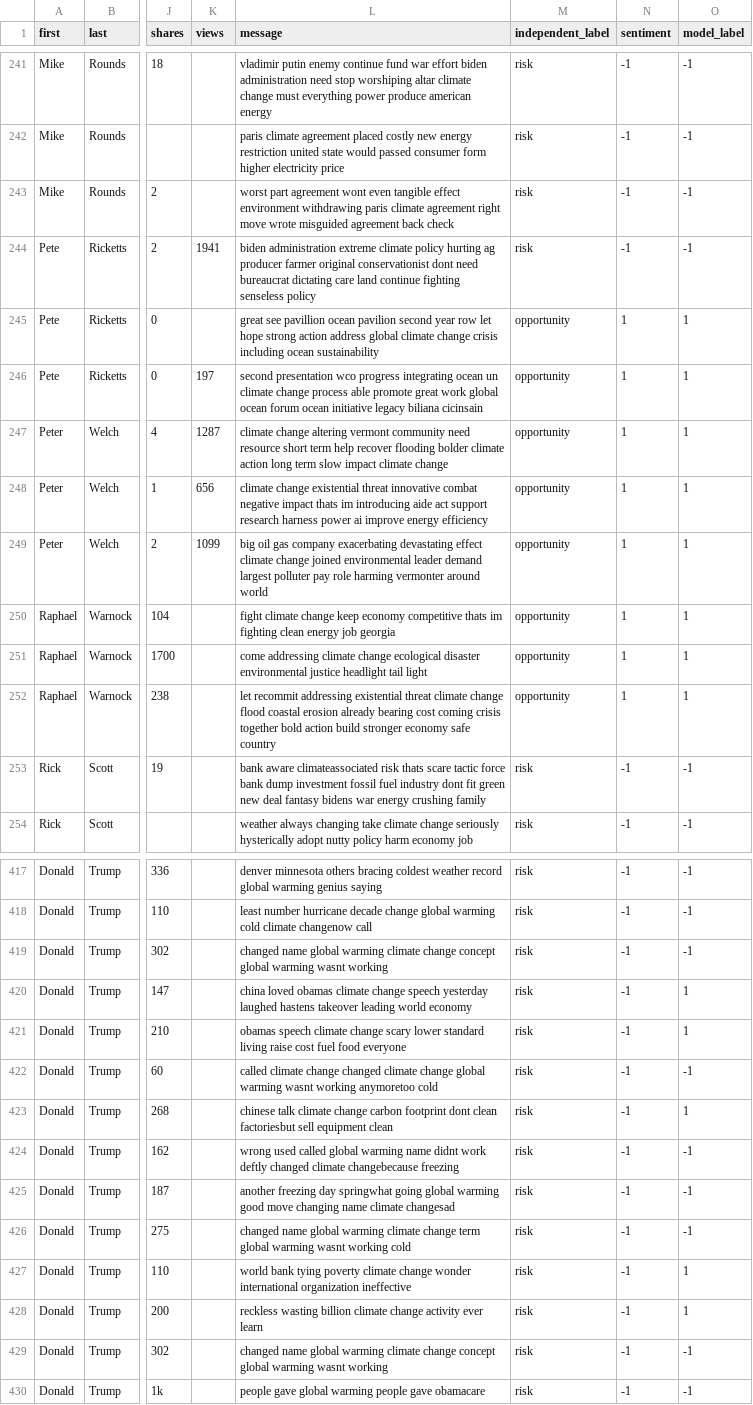
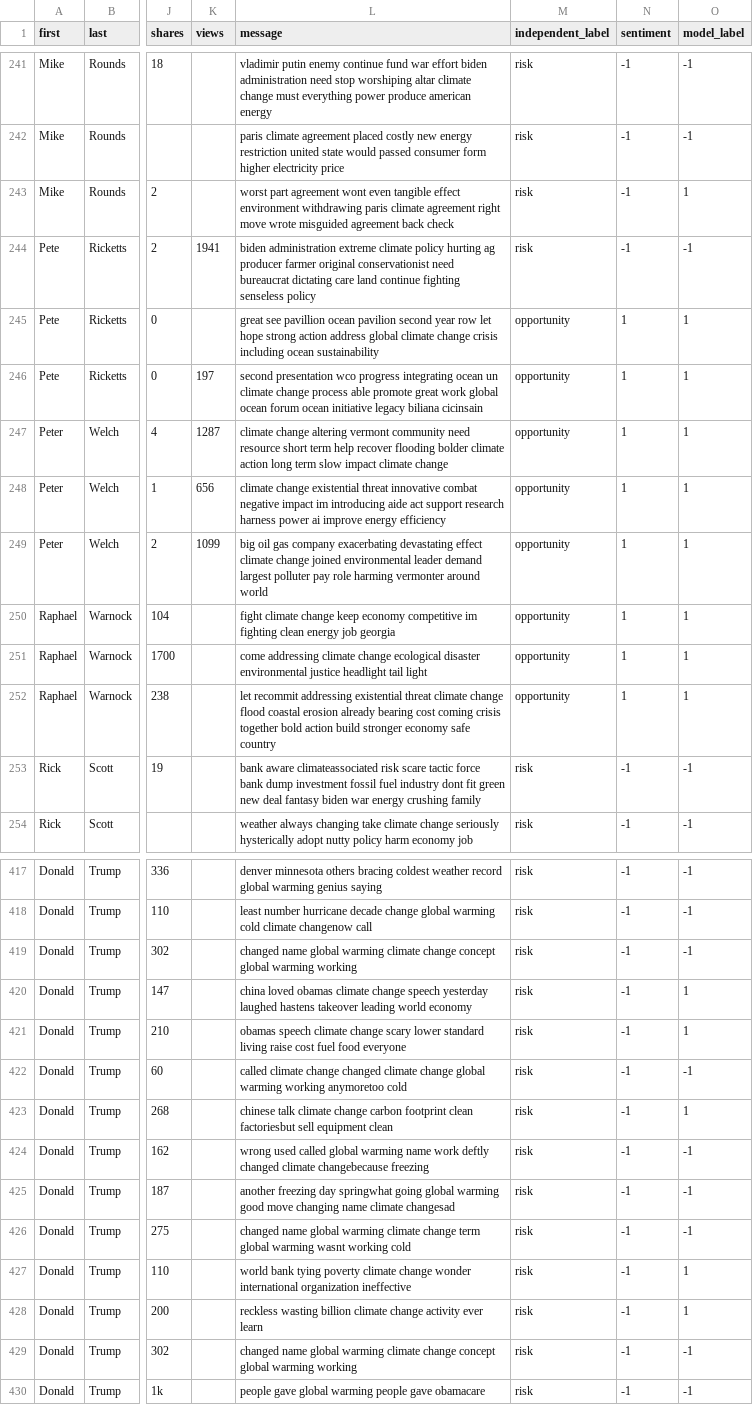
Before and after one commit to kristinmlloyd/ClimateSentiment-Politics-Project, a CSV file: Data/processed-data/model_predictions.csv, drawn as a sheet; only a part is shown, gaps mark what is left out; the diff covers the shown part only; the diff names each change by its address in the sheet, - before the commit and + after, or states it on an @@ line.

Commit message:
work on model

```diff
--- a/Data/processed-data/model_predictions.csv
+++ b/Data/processed-data/model_predictions.csv
-O243 (model_label): -1
+O243 (model_label): 1
-L244 (message): …original conservationist dont need bureaucrat…
+L244 (message): …original conservationist need bureaucrat…
-L248 (message): …negative impact thats im introducing…
+L248 (message): …negative impact im introducing…
-L250 (message): …economy competitive thats im fighting…
+L250 (message): …economy competitive im fighting…
-L253 (message): …climateassociated risk thats scare tactic force bank dump investment fossil fuel industry dont fit green new deal fantasy bidens war energy…
+L253 (message): …climateassociated risk scare tactic force bank dump investment fossil fuel industry dont fit green new deal fantasy biden war energy…
-L419 (message): …global warming wasnt working
+L419 (message): …global warming working
-L422 (message): …global warming wasnt working anymoretoo…
+L422 (message): …global warming working anymoretoo…
-L423 (message): …carbon footprint dont clean factoriesbut…
+L423 (message): …carbon footprint clean factoriesbut…
-L424 (message): …warming name didnt work deftly…
+L424 (message): …warming name work deftly…
-L429 (message): …global warming wasnt working
+L429 (message): …global warming working
```
Also changed, not shown: 55 edited cells elsewhere in this file, Data/processed-data/President_sentiment.csv, Data/processed-data/Senators_sentiment.csv, 13 other files.
